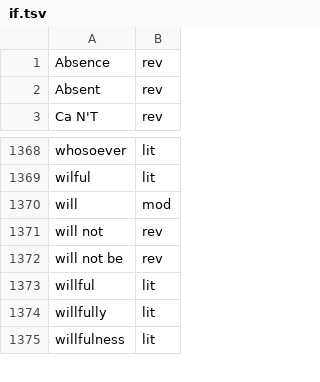
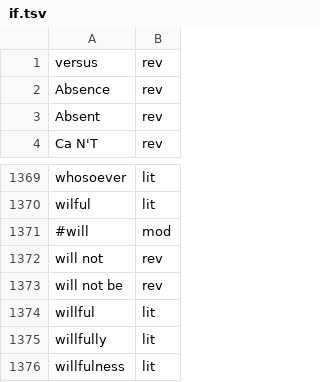
Before and after one commit to bobflagg/Financial-News-Sentiment-Analysis, a TSV file: fnsa/lexicons/if.tsv, drawn as a sheet; only a part is shown, gaps mark what is left out.

```diff
--- a/fnsa/lexicons/if.tsv
+++ b/fnsa/lexicons/if.tsv
@@ -1 +1,2 @@
+versus	rev
 Absence	rev
@@ -1369,3 +1370,3 @@ whosoever	lit
 wilful	lit
-will	mod
+#will	mod
 will not	rev
```
Also changed, not shown: fnsa/lexicons/dr.tsv, fnsa/lexicons/fe.tsv, 17 other files.
